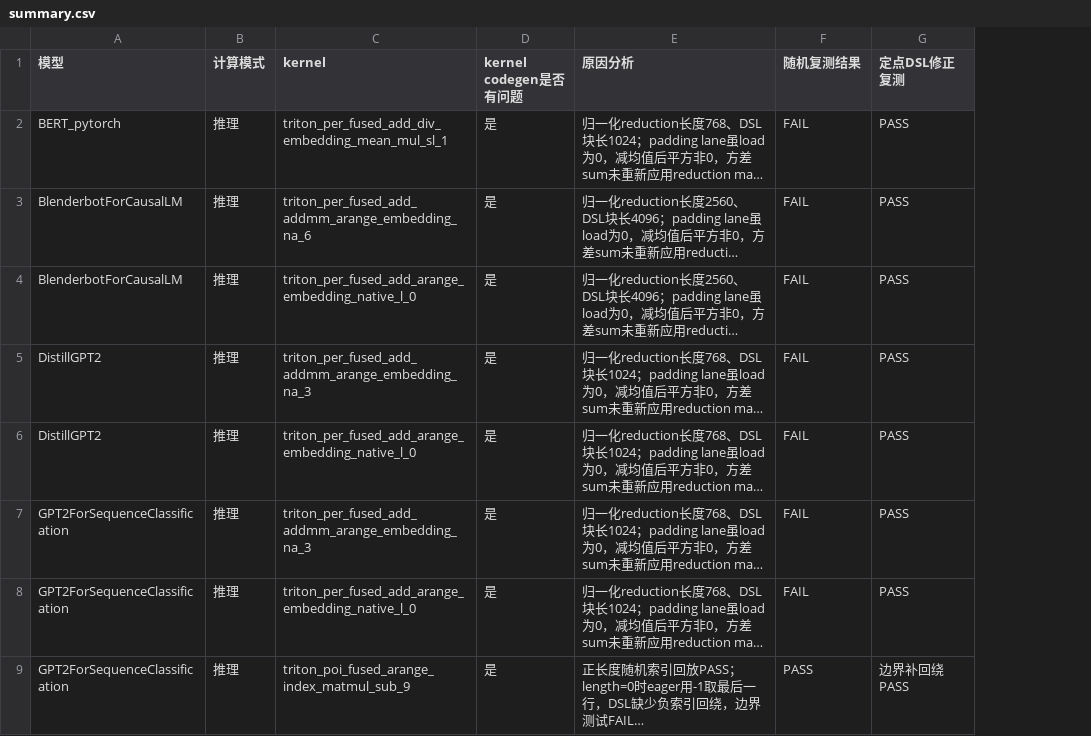
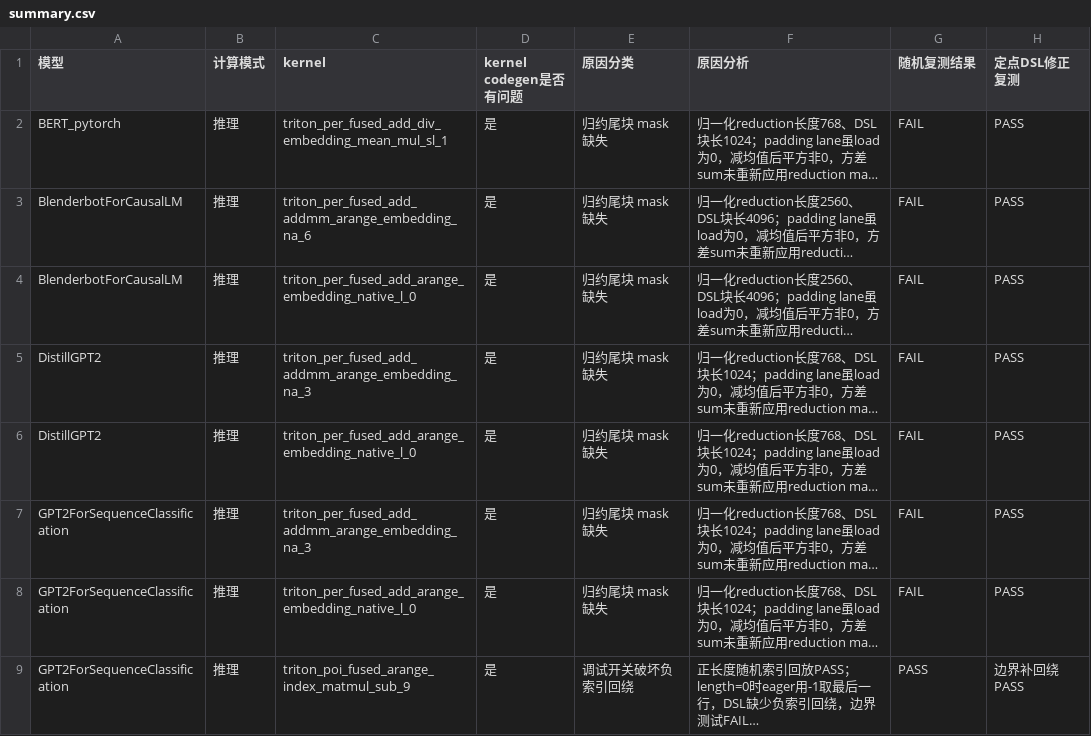
Before and after one commit to limbochao/torch-learn, a CSV file: artifacts/npu-inductor-cicd-codegen-20261014/summary.csv, drawn as a sheet; only a part is shown; long unchanged cells end in …; the diff names each change by its address in the sheet, - before the commit and + after, or states it on an @@ line.

Commit message:
docs: classify causes in CICD codegen summary

```diff
--- a/artifacts/npu-inductor-cicd-codegen-20261014/summary.csv
+++ b/artifacts/npu-inductor-cicd-codegen-20261014/summary.csv
+column E (原因分类), rows 2-9: 归约尾块 mask 缺失 | 归约尾块 mask 缺失 | 归约尾块 mask 缺失 | 归约尾块 mask 缺失 | 归约尾块 mask 缺失 | 归约尾块 mask 缺失 | 归约尾块 mask 缺失 | 调试开关破坏负索引回绕
```
Also changed, not shown: 1 other file.
